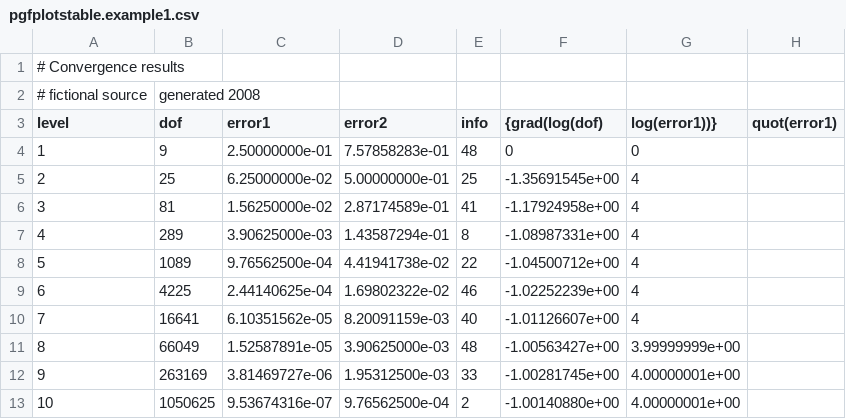
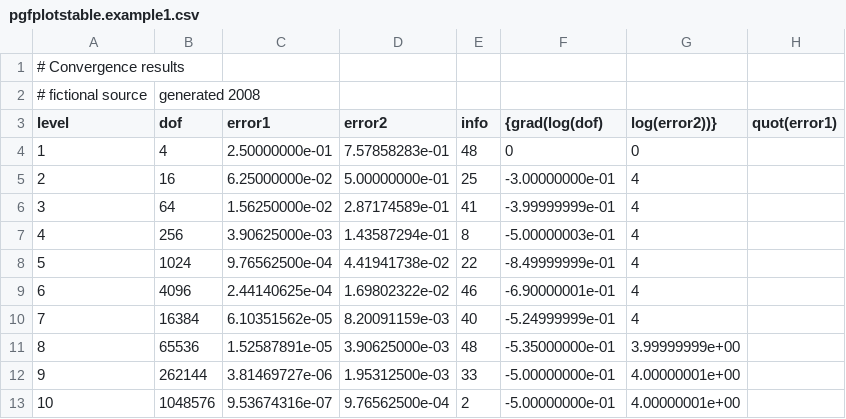
Before and after one commit to pgf-tikz/pgfplots, a CSV file: doc/latex/pgfplots/pgfplotstable.example1.csv, drawn as a sheet.

Commit message:
worked on table package

```diff
--- a/doc/latex/pgfplots/pgfplotstable.example1.csv
+++ b/doc/latex/pgfplots/pgfplotstable.example1.csv
@@ -2,12 +2,12 @@
 # fictional source, generated 2008
-level,dof,error1,error2,info,{grad(log(dof),log(error1))},quot(error1)
-1,9,2.50000000e-01,7.57858283e-01,48,0,0
-2,25,6.25000000e-02,5.00000000e-01,25,-1.35691545e+00,4
-3,81,1.56250000e-02,2.87174589e-01,41,-1.17924958e+00,4
-4,289,3.90625000e-03,1.43587294e-01,8,-1.08987331e+00,4
-5,1089,9.76562500e-04,4.41941738e-02,22,-1.04500712e+00,4
-6,4225,2.44140625e-04,1.69802322e-02,46,-1.02252239e+00,4
-7,16641,6.10351562e-05,8.20091159e-03,40,-1.01126607e+00,4
-8,66049,1.52587891e-05,3.90625000e-03,48,-1.00563427e+00,3.99999999e+00
-9,263169,3.81469727e-06,1.95312500e-03,33,-1.00281745e+00,4.00000001e+00
-10,1050625,9.53674316e-07,9.76562500e-04,2,-1.00140880e+00,4.00000001e+00
+level,dof,error1,error2,info,{grad(log(dof),log(error2))},quot(error1)
+1,4,2.50000000e-01,7.57858283e-01,48,0,0
+2,16,6.25000000e-02,5.00000000e-01,25,-3.00000000e-01,4
+3,64,1.56250000e-02,2.87174589e-01,41,-3.99999999e-01,4
+4,256,3.90625000e-03,1.43587294e-01,8,-5.00000003e-01,4
+5,1024,9.76562500e-04,4.41941738e-02,22,-8.49999999e-01,4
+6,4096,2.44140625e-04,1.69802322e-02,46,-6.90000001e-01,4
+7,16384,6.10351562e-05,8.20091159e-03,40,-5.24999999e-01,4
+8,65536,1.52587891e-05,3.90625000e-03,48,-5.35000000e-01,3.99999999e+00
+9,262144,3.81469727e-06,1.95312500e-03,33,-5.00000000e-01,4.00000001e+00
+10,1048576,9.53674316e-07,9.76562500e-04,2,-5.00000000e-01,4.00000001e+00
```
Also changed, not shown: 6 other files.
